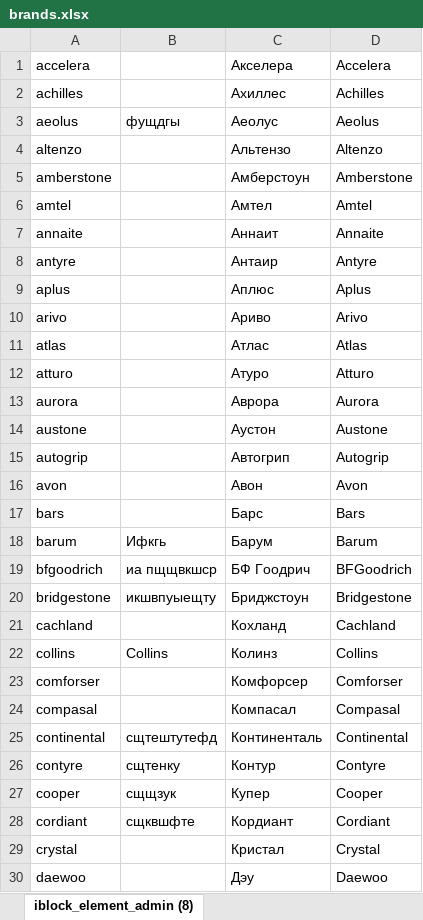
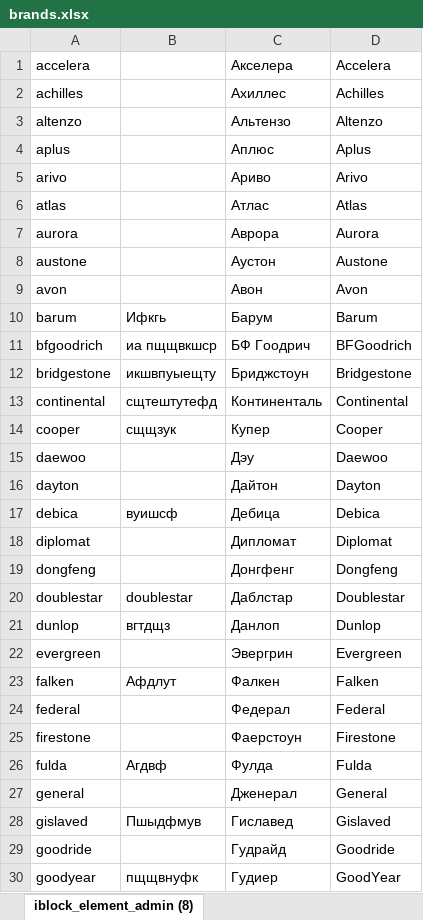
Before and after one commit to svv2602/create_keywords_api, an Excel workbook: lib/brands.xlsx, sheet iblock_element_admin (8), drawn as a sheet; only a part is shown; the shorter side is filled out with more unchanged rows; values as stored, in another font and other column widths than the file's, no borders; the diff covers the shown part only; the diff names each change by its address in the sheet, - before the commit and + after, or states it on an @@ line.

```diff
--- a/lib/brands.xlsx (sheet iblock_element_admin (8))
+++ b/lib/brands.xlsx (sheet iblock_element_admin (8))
-row 3: aeolus | фущдгы | Аеолус | Aeolus
-row 5: amberstone |  | Амберстоун | Amberstone
-row 6: amtel |  | Амтел | Amtel
-row 7: annaite |  | Аннаит | Annaite
-row 8: antyre |  | Антаир | Antyre
-row 12: atturo |  | Атуро | Atturo
-row 15: autogrip |  | Автогрип | Autogrip
-row 17: bars |  | Барс | Bars
-row 21: cachland |  | Кохланд | Cachland
-row 22: collins | Collins | Колинз | Collins
-row 23: comforser |  | Комфорсер | Comforser
-row 24: compasal |  | Компасал | Compasal
-row 26: contyre | сщтенку | Контур | Contyre
-row 28: cordiant | сщквшфте | Кордиант | Cordiant
-row 29: crystal |  | Кристал | Crystal
```
Also changed, not shown: 58 removed rows elsewhere in this sheet, 1 other file.
